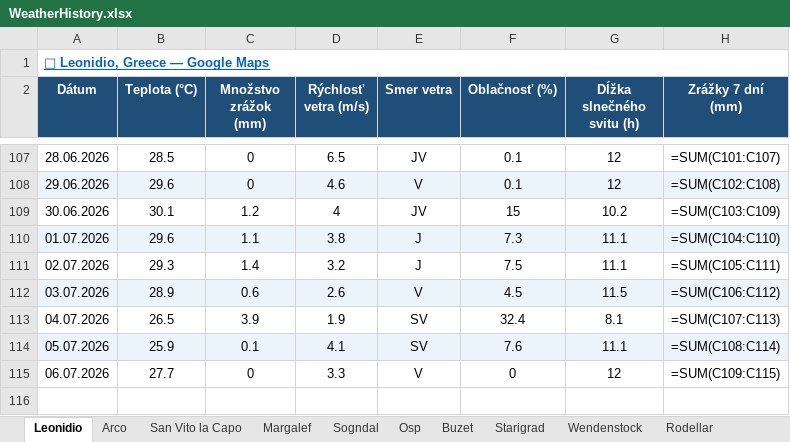
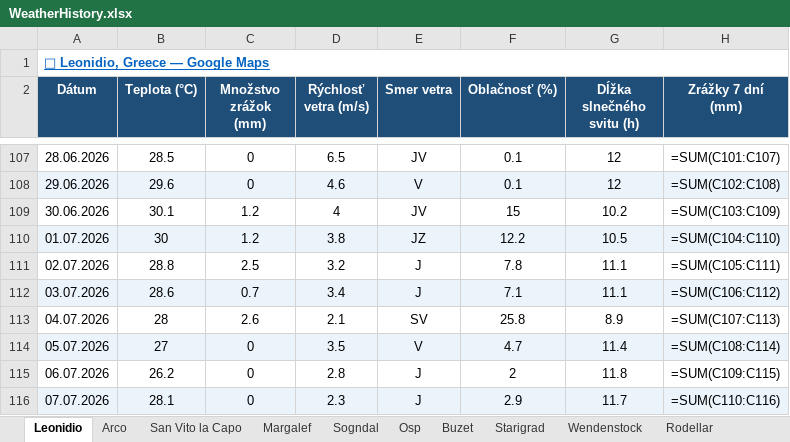
Before and after one commit to slavo1976/AgentWeather, an Excel workbook: WeatherHistory.xlsx, sheet Leonidio, drawn as a sheet; only a part is shown, gaps mark what is left out; values as stored, in another font and other column widths than the file's, no borders; formulas without a stored value are shown as written; the diff names each change by its address in the sheet, - before the commit and + after, or states it on an @@ line.

```diff
--- a/WeatherHistory.xlsx (sheet Leonidio)
+++ b/WeatherHistory.xlsx (sheet Leonidio)
-B110 (Teplota (°C)): 29.6
+B110 (Teplota (°C)): 30
-C110 (Množstvo zrážok (mm)): 1.1
+C110 (Množstvo zrážok (mm)): 1.2
-E110 (Smer vetra): J
+E110 (Smer vetra): JZ
-F110 (Oblačnosť (%)): 7.3
+F110 (Oblačnosť (%)): 12.2
-G110 (Dĺžka slnečného svitu (h)): 11.1
+G110 (Dĺžka slnečného svitu (h)): 10.5
-B111 (Teplota (°C)): 29.3
+B111 (Teplota (°C)): 28.8
-C111 (Množstvo zrážok (mm)): 1.4
+C111 (Množstvo zrážok (mm)): 2.5
-F111 (Oblačnosť (%)): 7.5
+F111 (Oblačnosť (%)): 7.8
-B112 (Teplota (°C)): 28.9
+B112 (Teplota (°C)): 28.6
-C112 (Množstvo zrážok (mm)): 0.6
+C112 (Množstvo zrážok (mm)): 0.7
-D112 (Rýchlosť vetra (m/s)): 2.6
+D112 (Rýchlosť vetra (m/s)): 3.4
-E112 (Smer vetra): V
+E112 (Smer vetra): J
-F112 (Oblačnosť (%)): 4.5
+F112 (Oblačnosť (%)): 7.1
-G112 (Dĺžka slnečného svitu (h)): 11.5
+G112 (Dĺžka slnečného svitu (h)): 11.1
-B113 (Teplota (°C)): 26.5
+B113 (Teplota (°C)): 28
-C113 (Množstvo zrážok (mm)): 3.9
+C113 (Množstvo zrážok (mm)): 2.6
-D113 (Rýchlosť vetra (m/s)): 1.9
+D113 (Rýchlosť vetra (m/s)): 2.1
-F113 (Oblačnosť (%)): 32.4
+F113 (Oblačnosť (%)): 25.8
-G113 (Dĺžka slnečného svitu (h)): 8.1
+G113 (Dĺžka slnečného svitu (h)): 8.9
-B114 (Teplota (°C)): 25.9
+B114 (Teplota (°C)): 27
-C114 (Množstvo zrážok (mm)): 0.1
+C114 (Množstvo zrážok (mm)): 0
-D114 (Rýchlosť vetra (m/s)): 4.1
+D114 (Rýchlosť vetra (m/s)): 3.5
-E114 (Smer vetra): SV
+E114 (Smer vetra): V
-F114 (Oblačnosť (%)): 7.6
+F114 (Oblačnosť (%)): 4.7
-G114 (Dĺžka slnečného svitu (h)): 11.1
+G114 (Dĺžka slnečného svitu (h)): 11.4
-B115 (Teplota (°C)): 27.7
+B115 (Teplota (°C)): 26.2
-D115 (Rýchlosť vetra (m/s)): 3.3
+D115 (Rýchlosť vetra (m/s)): 2.8
-E115 (Smer vetra): V
+E115 (Smer vetra): J
-F115 (Oblačnosť (%)): 0
+F115 (Oblačnosť (%)): 2
-G115 (Dĺžka slnečného svitu (h)): 12
+G115 (Dĺžka slnečného svitu (h)): 11.8
+row 116: 07.07.2026 | 28.1 | 0 | 2.3 | J | 2.9 | 11.7 | =SUM(C110:C116)
```
Also changed, not shown: sheet Arco, sheet Sogndal, sheet Wendenstock, sheet Buzet, sheet Starigrad, sheet San Vito la Capo, 6 more sheets.
